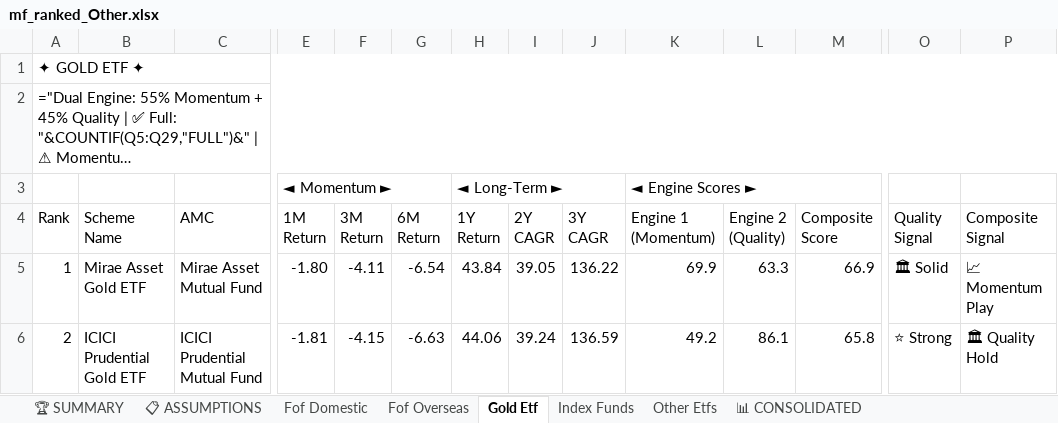
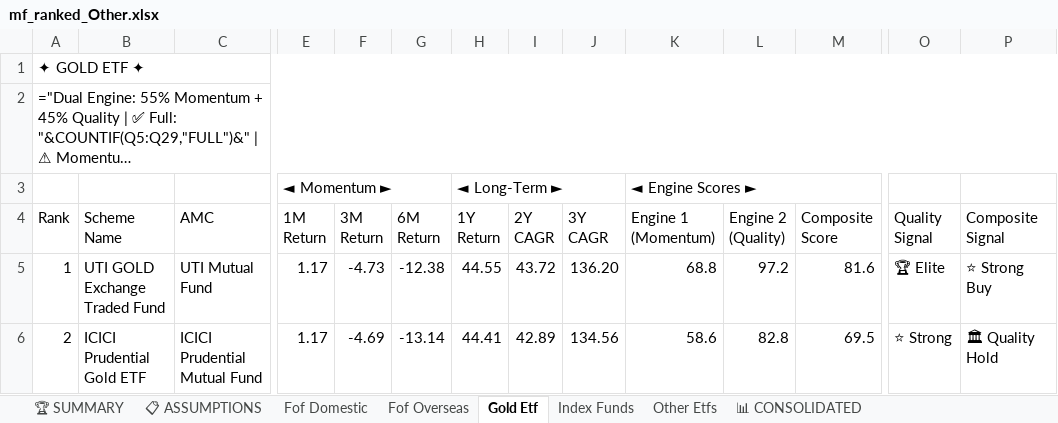
Before and after one commit to rahulshirke7951/amfi-mf-ranker-other, an Excel workbook: output/mf_ranked_Other.xlsx, sheet Gold Etf, drawn as a sheet; only a part is shown, gaps mark what is left out; long unchanged cells end in …; values as stored, in another font and other column widths than the file's, no cell formats; formulas without a stored value are shown as written; the diff covers the shown part only; the diff names each change by its address in the sheet, - before the commit and + after, or states it on an @@ line.

```diff
--- a/output/mf_ranked_Other.xlsx (sheet Gold Etf)
+++ b/output/mf_ranked_Other.xlsx (sheet Gold Etf)
-B5 (Scheme Name): Mirae Asset Gold ETF
+B5 (Scheme Name): UTI GOLD Exchange Traded Fund
-C5 (AMC): Mirae Asset Mutual Fund
+C5 (AMC): UTI Mutual Fund
-E5 (1M Return): -1.80
+E5 (1M Return): 1.17
-F5 (3M Return): -4.11
+F5 (3M Return): -4.73
-G5 (6M Return): -6.54
+G5 (6M Return): -12.38
-H5 (1Y Return): 43.84
+H5 (1Y Return): 44.55
-I5 (2Y CAGR): 39.05
+I5 (2Y CAGR): 43.72
-J5 (3Y CAGR): 136.22
+J5 (3Y CAGR): 136.20
-K5 (Engine 1 (Momentum)): 69.9
+K5 (Engine 1 (Momentum)): 68.8
-L5 (Engine 2 (Quality)): 63.3
+L5 (Engine 2 (Quality)): 97.2
-M5 (Composite Score): 66.9
+M5 (Composite Score): 81.6
-O5 (Quality Signal): 🏛 Solid
+O5 (Quality Signal): 🏆 Elite
-P5 (Composite Signal): 📈 Momentum Play
+P5 (Composite Signal): ⭐ Strong Buy
-E6 (1M Return): -1.81
+E6 (1M Return): 1.17
-F6 (3M Return): -4.15
+F6 (3M Return): -4.69
-G6 (6M Return): -6.63
+G6 (6M Return): -13.14
-H6 (1Y Return): 44.06
+H6 (1Y Return): 44.41
-I6 (2Y CAGR): 39.24
+I6 (2Y CAGR): 42.89
-J6 (3Y CAGR): 136.59
+J6 (3Y CAGR): 134.56
-K6 (Engine 1 (Momentum)): 49.2
+K6 (Engine 1 (Momentum)): 58.6
-L6 (Engine 2 (Quality)): 86.1
+L6 (Engine 2 (Quality)): 82.8
-M6 (Composite Score): 65.8
+M6 (Composite Score): 69.5
```
Also changed, not shown: 246 edited cells elsewhere in this sheet, sheet 📊 CONSOLIDATED, sheet Index Funds, sheet Fof Domestic, sheet Other Etfs, sheet Fof Overseas, sheet 🏆 SUMMARY, 1 more sheet, cell formats.
